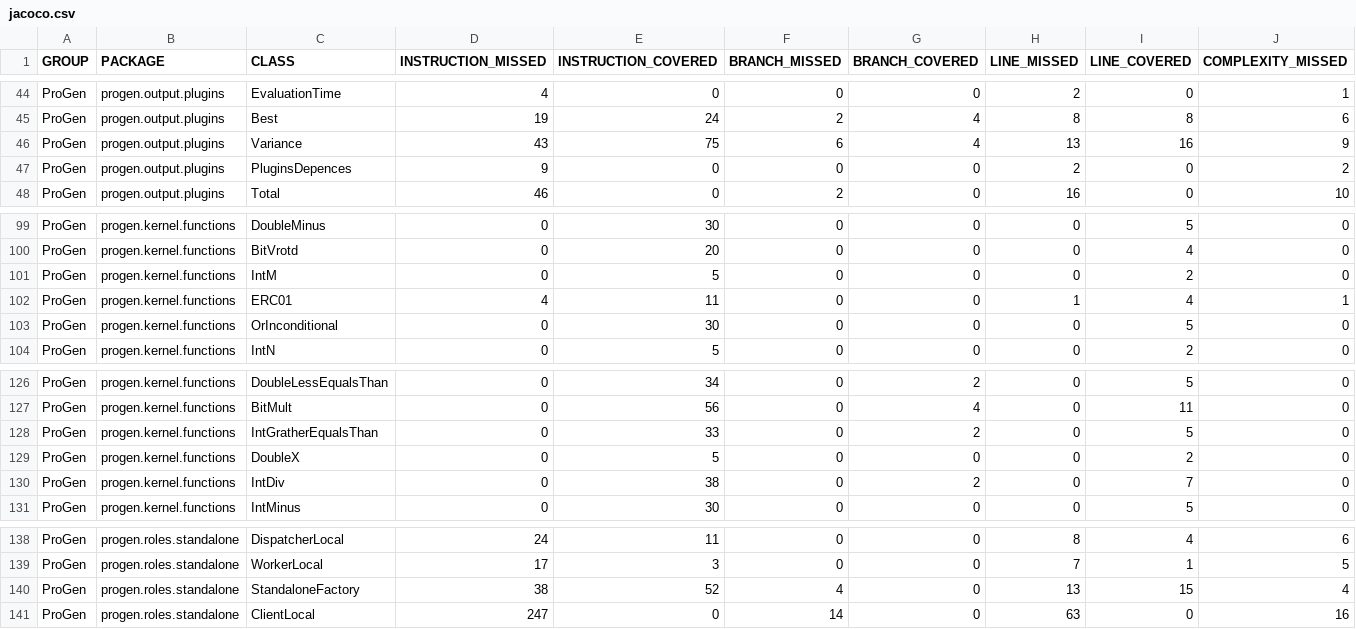
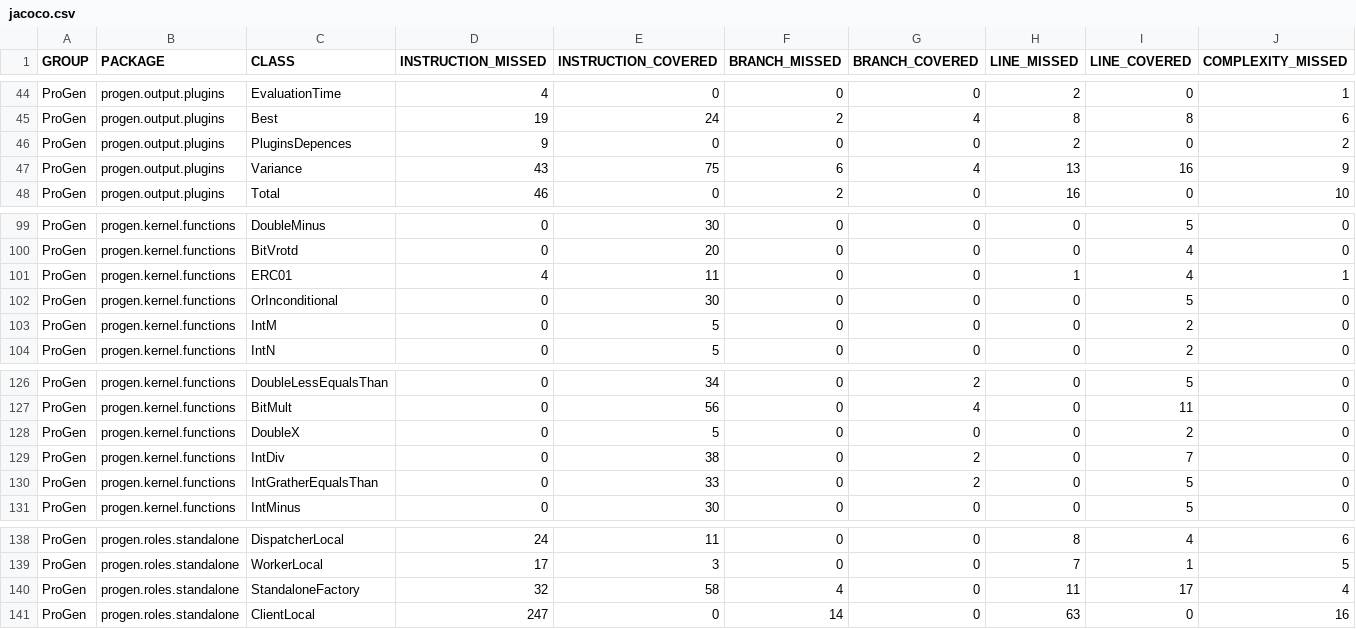
Before and after one commit to pro-gen/pro-gen.github.io, a CSV file: reports/site/jacoco/jacoco.csv, drawn as a sheet; only a part is shown, gaps mark what is left out; the diff names each change by its address in the sheet, - before the commit and + after, or states it on an @@ line.

```diff
--- a/reports/site/jacoco/jacoco.csv
+++ b/reports/site/jacoco/jacoco.csv
@@ row 47 moved to row 46: ProGen @@
@@ row 101 moved to row 103: ProGen @@
@@ row 128 moved to row 130: ProGen @@
-D140 (INSTRUCTION_MISSED): 38
+D140 (INSTRUCTION_MISSED): 32
-E140 (INSTRUCTION_COVERED): 52
+E140 (INSTRUCTION_COVERED): 58
-H140 (LINE_MISSED): 13
+H140 (LINE_MISSED): 11
-I140 (LINE_COVERED): 15
+I140 (LINE_COVERED): 17
```
Also changed, not shown: 10 other files.
